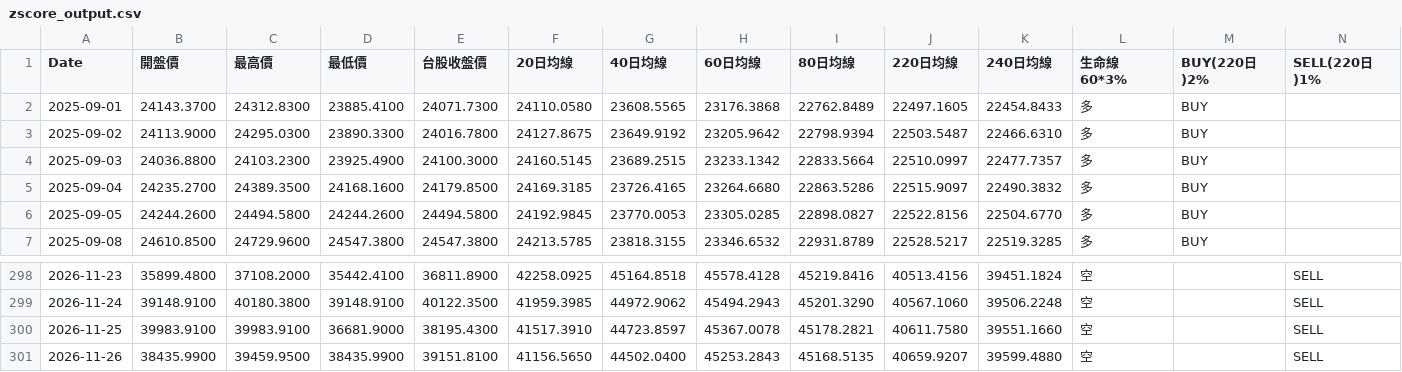
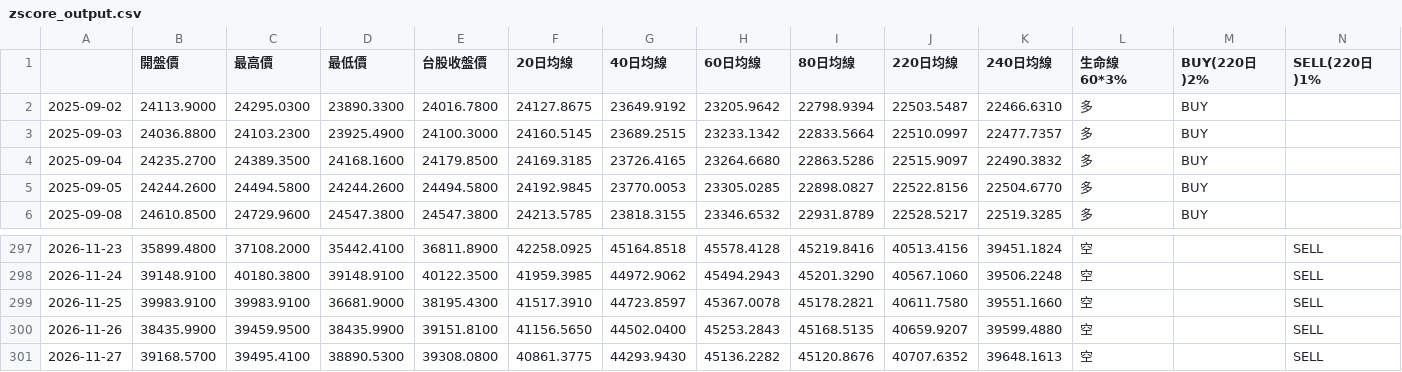
Before and after one commit to yopoyuan-star/Z-score, a CSV file: docs/zscore_output.csv, drawn as a sheet; only a part is shown, gaps mark what is left out; removed rows and columns are numbered as before the commit, all else as after; rows hold the shown columns only; the diff names each change by its address in the sheet, - before the commit and + after, or states it on an @@ line.

```diff
--- a/docs/zscore_output.csv
+++ b/docs/zscore_output.csv
-A1: Date
+A1: (empty)
-row 2: 2025-09-01 | 24143.3700 | 24312.8300 | 23885.4100 | 24071.7300 | 24110.0580 | 23608.5565 | 23176.3868 | 22762.8489 | 22497.1605 | 22454.8433 | 多 | BUY
+row 301: 2026-11-27 | 39168.5700 | 39495.4100 | 38890.5300 | 39308.0800 | 40861.3775 | 44293.9430 | 45136.2282 | 45120.8676 | 40707.6352 | 39648.1613 | 空 |  | SELL
```
Also changed, not shown: data/taiex.csv, data/twvol.csv, 2 other files.
